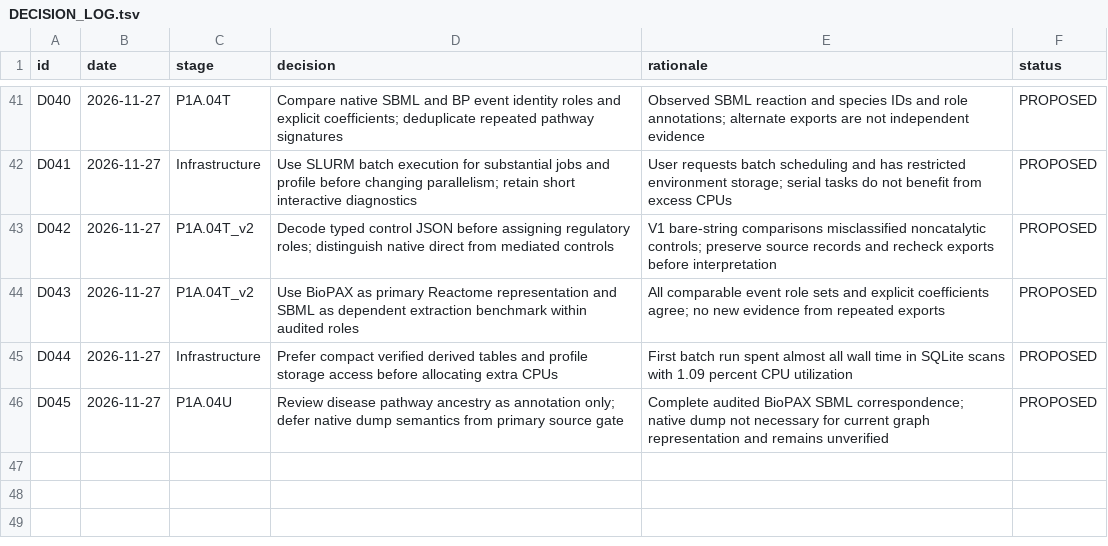
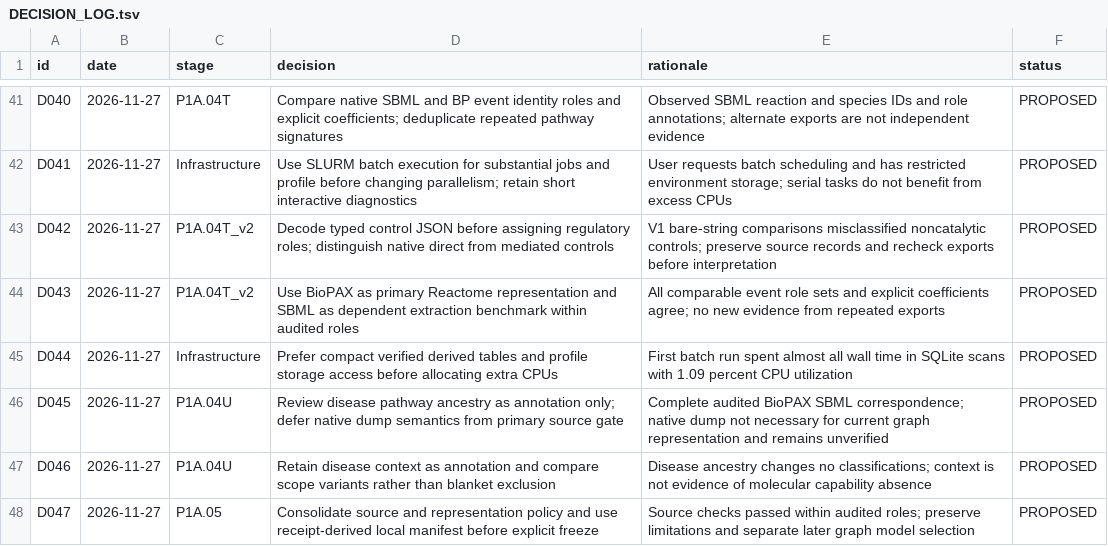
Before and after one commit to nousiaso/cellular-functional-architecture, a TSV file: registries/DECISION_LOG.tsv, drawn as a sheet; only a part is shown, gaps mark what is left out; the diff names each change by its address in the sheet, - before the commit and + after, or states it on an @@ line.

Commit message:
Register final scope audit and consolidate Part 1A source lock candidate

```diff
--- a/registries/DECISION_LOG.tsv
+++ b/registries/DECISION_LOG.tsv
+row 47: D046 | 2026-11-27 | P1A.04U | Retain disease context as annotation and compare scope variants rather than blanket exclusion | Disease ancestry changes no classifications; context is not evidence of molecular capability absence | PROPOSED
+row 48: D047 | 2026-11-27 | P1A.05 | Consolidate source and representation policy and use receipt-derived local manifest before explicit freeze | Source checks passed within audited roles; preserve limitations and separate later graph model selection | PROPOSED
```
Also changed, not shown: registries/AUDIT_REGISTRY.tsv, 6 other files.
